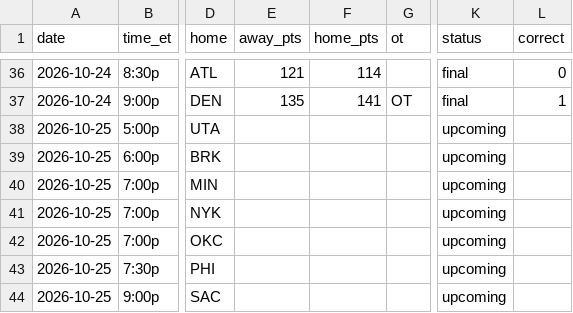
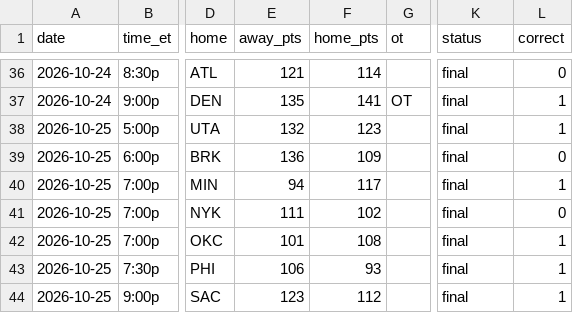
Before and after one commit to sreekeyyunni/nba-ledger-se, a CSV file: data/predictions.csv, drawn as a sheet; only a part is shown, gaps mark what is left out; the diff names each change by its address in the sheet, - before the commit and + after, or states it on an @@ line.

```diff
--- a/data/predictions.csv
+++ b/data/predictions.csv
-E38 (away_pts): (empty)
+E38 (away_pts): 132
-F38 (home_pts): (empty)
+F38 (home_pts): 123
-K38:K44 (status): upcoming
+K38:K44 (status): final
-L38 (correct): (empty)
+L38 (correct): 1
-E39 (away_pts): (empty)
+E39 (away_pts): 136
-F39 (home_pts): (empty)
+F39 (home_pts): 109
-L39 (correct): (empty)
+L39 (correct): 0
-E40 (away_pts): (empty)
+E40 (away_pts): 94
-F40 (home_pts): (empty)
+F40 (home_pts): 117
-L40 (correct): (empty)
+L40 (correct): 1
-E41 (away_pts): (empty)
+E41 (away_pts): 111
-F41 (home_pts): (empty)
+F41 (home_pts): 102
-L41 (correct): (empty)
+L41 (correct): 0
-E42 (away_pts): (empty)
+E42 (away_pts): 101
-F42 (home_pts): (empty)
+F42 (home_pts): 108
-L42:L44 (correct): (empty)
+L42:L44 (correct): 1
-E43 (away_pts): (empty)
+E43 (away_pts): 106
-F43 (home_pts): (empty)
+F43 (home_pts): 93
-E44 (away_pts): (empty)
+E44 (away_pts): 123
-F44 (home_pts): (empty)
+F44 (home_pts): 112
```
Also changed, not shown: data/team_power.csv.
